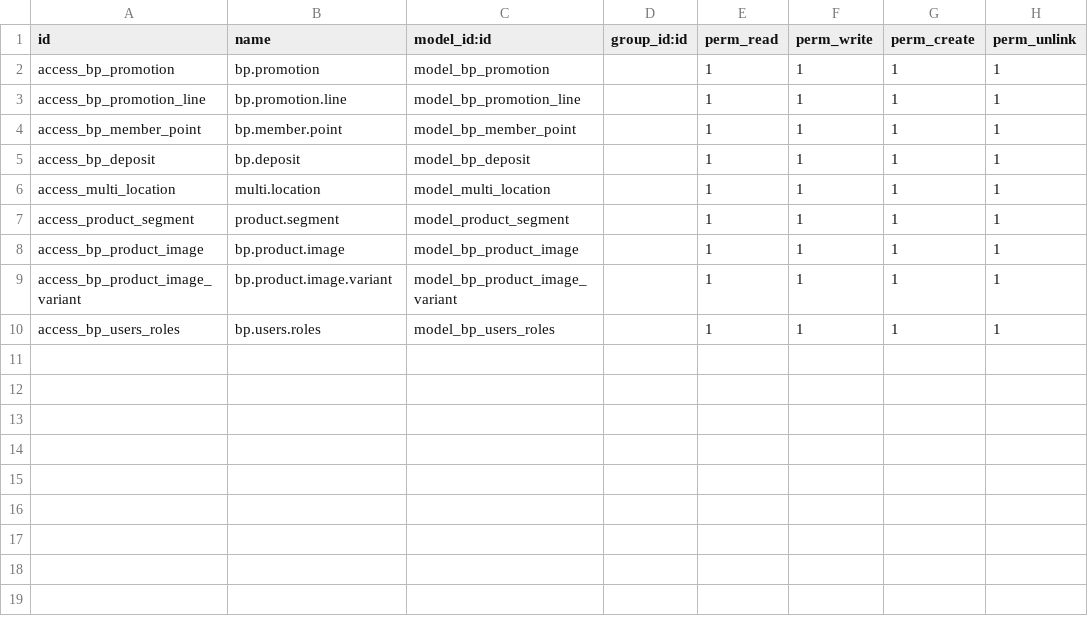
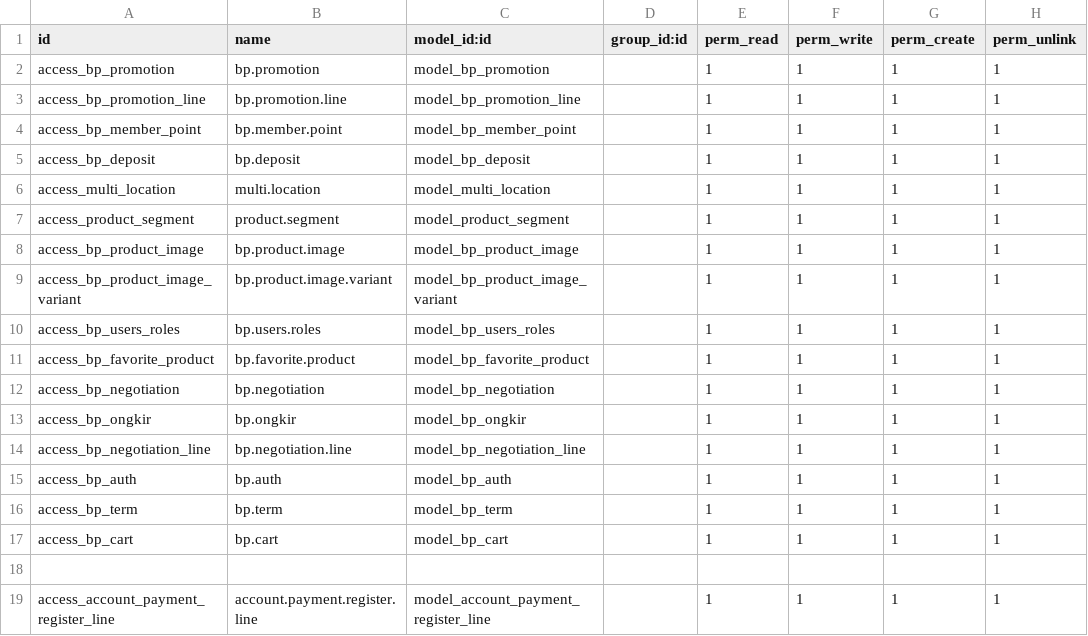
Before and after one commit to venziuno/autodeploy-odoo17, a CSV file: addons/bestindo_custom/security/ir.model.access.csv, drawn as a sheet; the diff names each change by its address in the sheet, - before the commit and + after, or states it on an @@ line.

```diff
--- a/addons/bestindo_custom/security/ir.model.access.csv
+++ b/addons/bestindo_custom/security/ir.model.access.csv
+row 11: access_bp_favorite_product | bp.favorite.product | model_bp_favorite_product |  | 1 | 1 | 1 | 1
+row 12: access_bp_negotiation | bp.negotiation | model_bp_negotiation |  | 1 | 1 | 1 | 1
+row 13: access_bp_ongkir | bp.ongkir | model_bp_ongkir |  | 1 | 1 | 1 | 1
+row 14: access_bp_negotiation_line | bp.negotiation.line | model_bp_negotiation_line |  | 1 | 1 | 1 | 1
+row 15: access_bp_auth | bp.auth | model_bp_auth |  | 1 | 1 | 1 | 1
+row 16: access_bp_term | bp.term | model_bp_term |  | 1 | 1 | 1 | 1
+row 17: access_bp_cart | bp.cart | model_bp_cart |  | 1 | 1 | 1 | 1
+row 18: (empty)
+row 19: access_account_payment_register_line | account.payment.register.line | model_account_payment_register_line |  | 1 | 1 | 1 | 1
```
Also changed, not shown: 50 other files.
